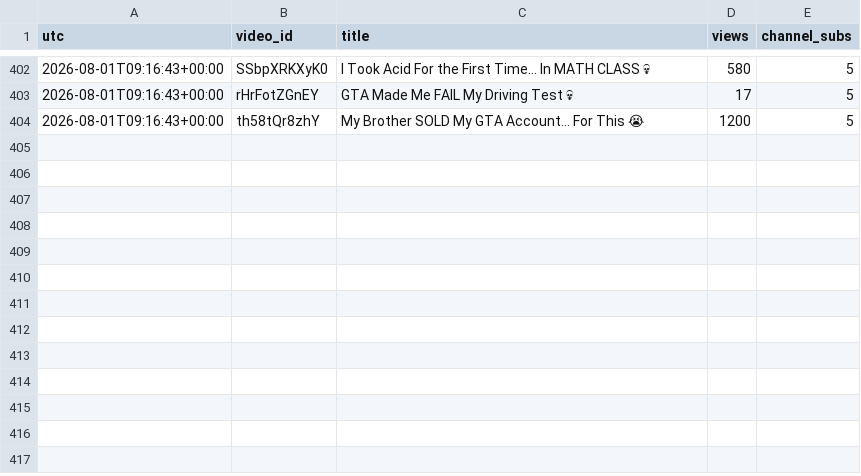
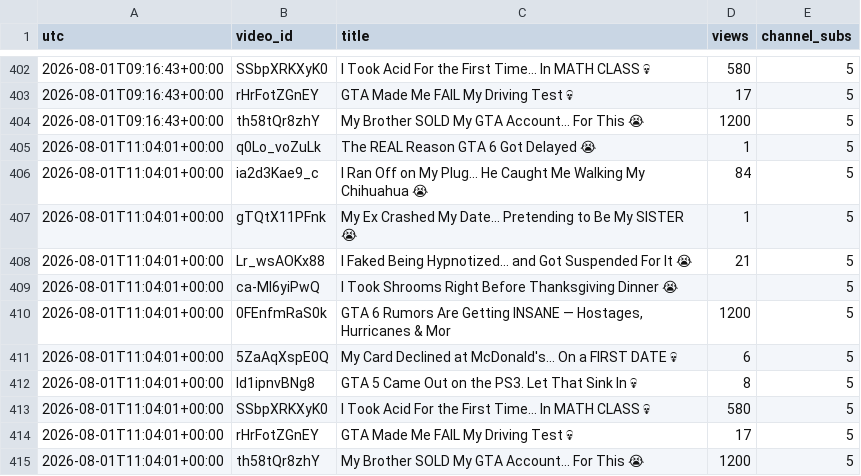
Before and after one commit to keegan-07/yt-stats, a CSV file: stats/npc-wasted.csv, drawn as a sheet; only a part is shown, gaps mark what is left out.

```diff
--- a/stats/npc-wasted.csv
+++ b/stats/npc-wasted.csv
@@ -404 +404,12 @@ utc,video_id,title,views,channel_subs
 2026-08-01T09:16:43+00:00,th58tQr8zhY,My Brother SOLD My GTA Account… For This 😭,1200,5
+2026-08-01T11:04:01+00:00,q0Lo_voZuLk,The REAL Reason GTA 6 Got Delayed 😭,1,5
+2026-08-01T11:04:01+00:00,ia2d3Kae9_c,I Ran Off on My Plug… He Caught Me Walking My Chihuahua 😭,84,5
+2026-08-01T11:04:01+00:00,gTQtX11PFnk,My Ex Crashed My Date… Pretending to Be My SISTER 😭,1,5
+2026-08-01T11:04:01+00:00,Lr_wsAOKx88,I Faked Being Hypnotized… and Got Suspended For It 😭,21,5
+2026-08-01T11:04:01+00:00,ca-Ml6yiPwQ,I Took Shrooms Right Before Thanksgiving Dinner 😭,,5
+2026-08-01T11:04:01+00:00,0FEnfmRaS0k,"GTA 6 Rumors Are Getting INSANE — Hostages, Hurricanes & Mor",1200,5
+2026-08-01T11:04:01+00:00,5ZaAqXspE0Q,My Card Declined at McDonald's… On a FIRST DATE 💀,6,5
+2026-08-01T11:04:01+00:00,Id1ipnvBNg8,GTA 5 Came Out on the PS3. Let That Sink In 💀,8,5
+2026-08-01T11:04:01+00:00,SSbpXRKXyK0,I Took Acid For the First Time… In MATH CLASS 💀,580,5
+2026-08-01T11:04:01+00:00,rHrFotZGnEY,GTA Made Me FAIL My Driving Test 💀,17,5
+2026-08-01T11:04:01+00:00,th58tQr8zhY,My Brother SOLD My GTA Account… For This 😭,1200,5
```
